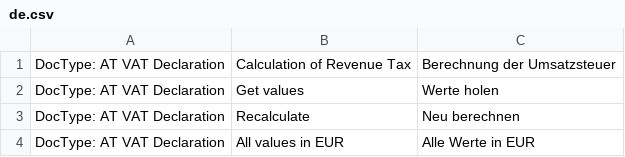
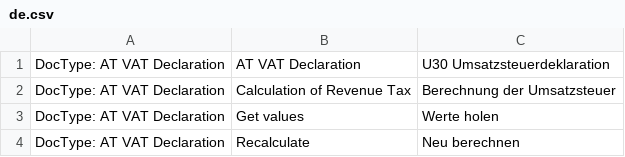
Before and after one commit to libracore/erpnextaustria, a CSV file: erpnextaustria/translations/de.csv, drawn as a sheet; only a part is shown; the shorter side is filled out with more unchanged rows; the diff names each change by its address in the sheet, - before the commit and + after, or states it on an @@ line.

Commit message:
added translation

```diff
--- a/erpnextaustria/translations/de.csv
+++ b/erpnextaustria/translations/de.csv
+row 1: DocType: AT VAT Declaration | AT VAT Declaration | U30 Umsatzsteuerdeklaration
```
